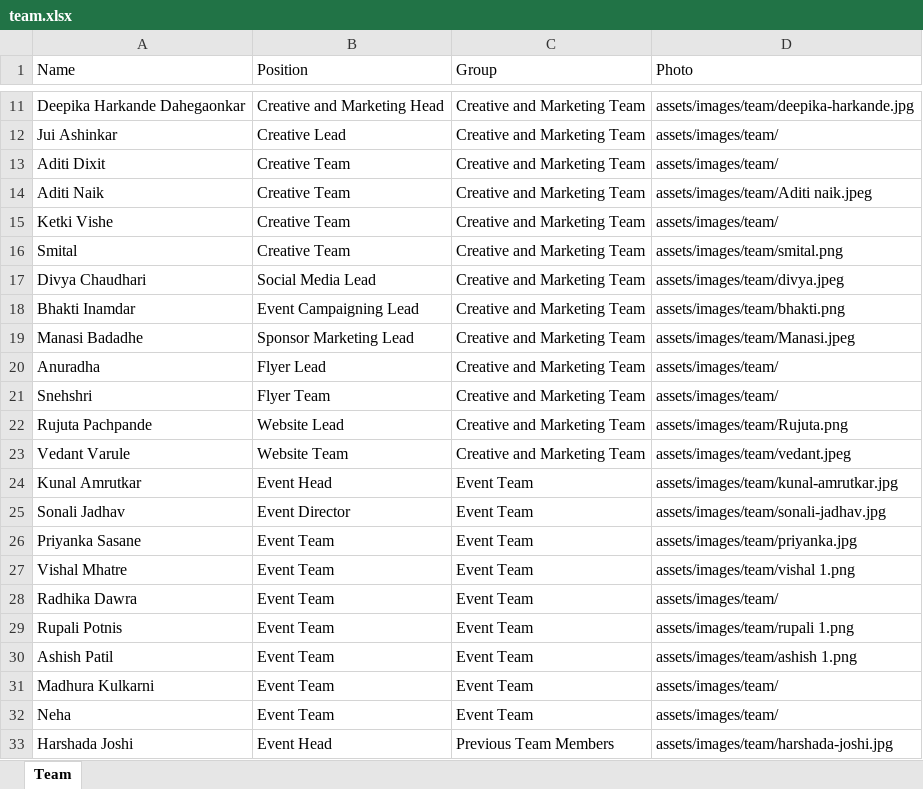
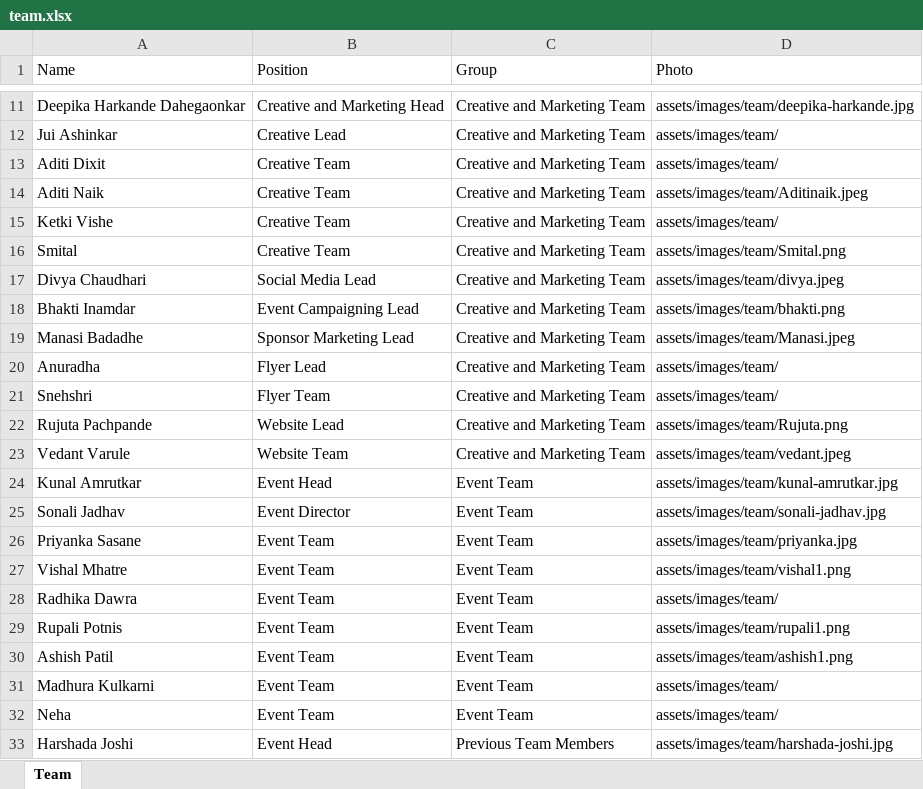
Before and after one commit to sankalpmarathimandal-debug/SankalpMarathiMandalWebsite, an Excel workbook: data/team.xlsx, sheet Team, drawn as a sheet; only a part is shown, gaps mark what is left out; values as stored, in another font and other column widths than the file's, no borders; the diff names each change by its address in the sheet, - before the commit and + after, or states it on an @@ line.

Commit message:
Admin: edit data/team.xlsx via table editor

```diff
--- a/data/team.xlsx (sheet Team)
+++ b/data/team.xlsx (sheet Team)
-D14 (Photo): assets/images/team/Aditi naik.jpeg
+D14 (Photo): assets/images/team/Aditinaik.jpeg
-D16 (Photo): assets/images/team/smital.png
+D16 (Photo): assets/images/team/Smital.png
-D27 (Photo): assets/images/team/vishal 1.png
+D27 (Photo): assets/images/team/vishal1.png
-D29 (Photo): assets/images/team/rupali 1.png
+D29 (Photo): assets/images/team/rupali1.png
-D30 (Photo): assets/images/team/ashish 1.png
+D30 (Photo): assets/images/team/ashish1.png
```
